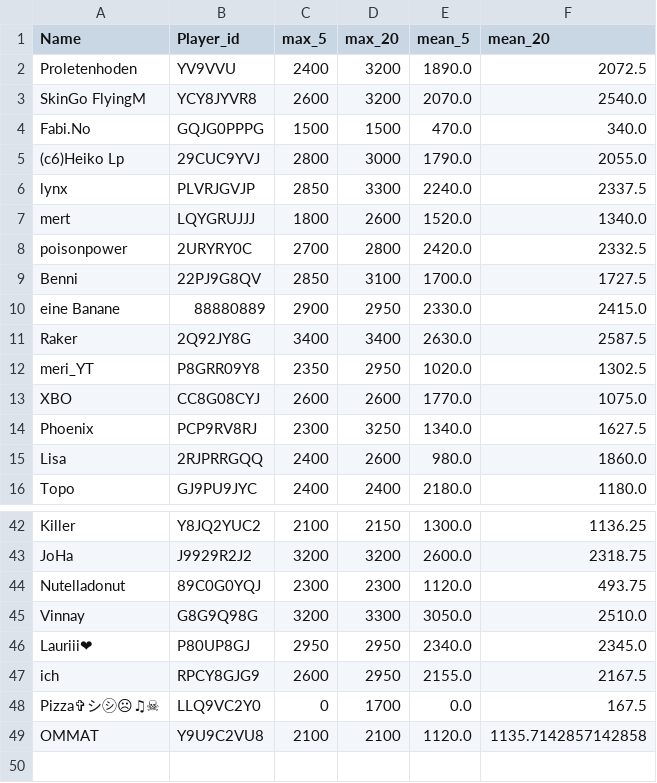
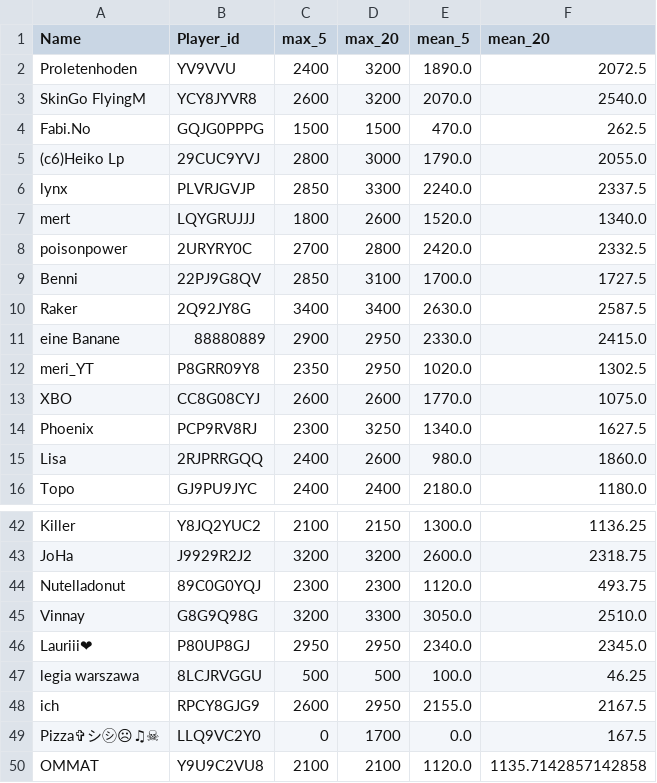
Before and after one commit to FabianL1908/ClashRoyalePerformance, a CSV file: stats.csv, drawn as a sheet; only a part is shown, gaps mark what is left out.

```diff
--- a/stats.csv
+++ b/stats.csv
@@ -3,3 +3,3 @@ Proletenhoden,YV9VVU,2400,3200,1890.0,2072.5
 SkinGo FlyingM,YCY8JYVR8,2600,3200,2070.0,2540.0
-Fabi.No,GQJG0PPPG,1500,1500,470.0,340.0
+Fabi.No,GQJG0PPPG,1500,1500,470.0,262.5
 (c6)Heiko Lp,29CUC9YVJ,2800,3000,1790.0,2055.0
@@ -9,4 +9,4 @@ poisonpower,2URYRY0C,2700,2800,2420.0,2332.5
 Benni,22PJ9G8QV,2850,3100,1700.0,1727.5
+Raker,2Q92JY8G,3400,3400,2630.0,2587.5
 eine Banane,88880889,2900,2950,2330.0,2415.0
-Raker,2Q92JY8G,3400,3400,2630.0,2587.5
 meri_YT,P8GRR09Y8,2350,2950,1020.0,1302.5
@@ -46,2 +46,3 @@ Vinnay,G8G9Q98G,3200,3300,3050.0,2510.0
 Lauriii❤,P80UP8GJ,2950,2950,2340.0,2345.0
+legia warszawa,8LCJRVGGU,500,500,100.0,46.25
 ich,RPCY8GJG9,2600,2950,2155.0,2167.5
```
